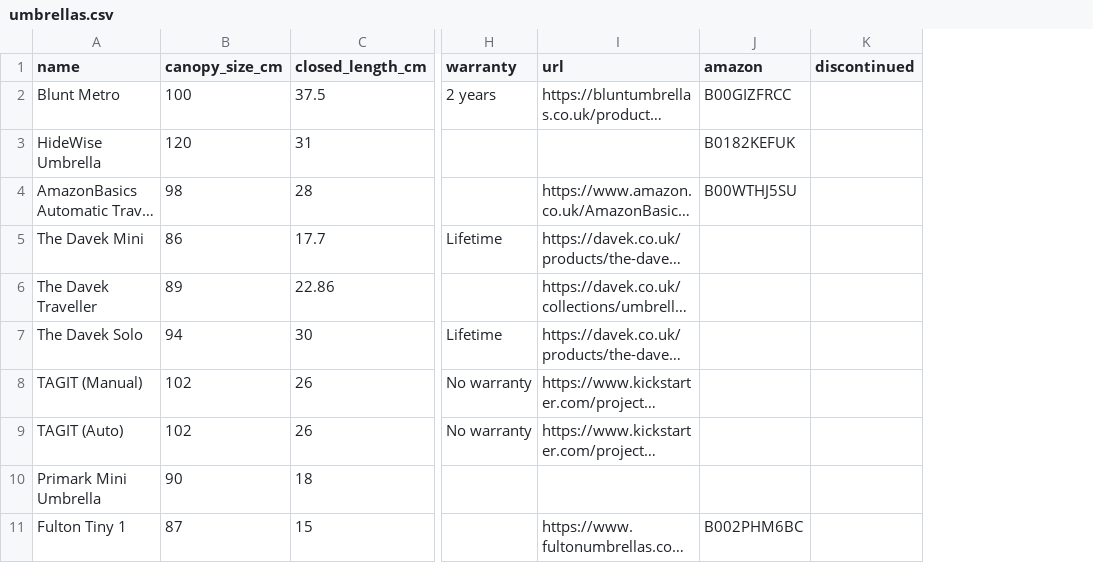
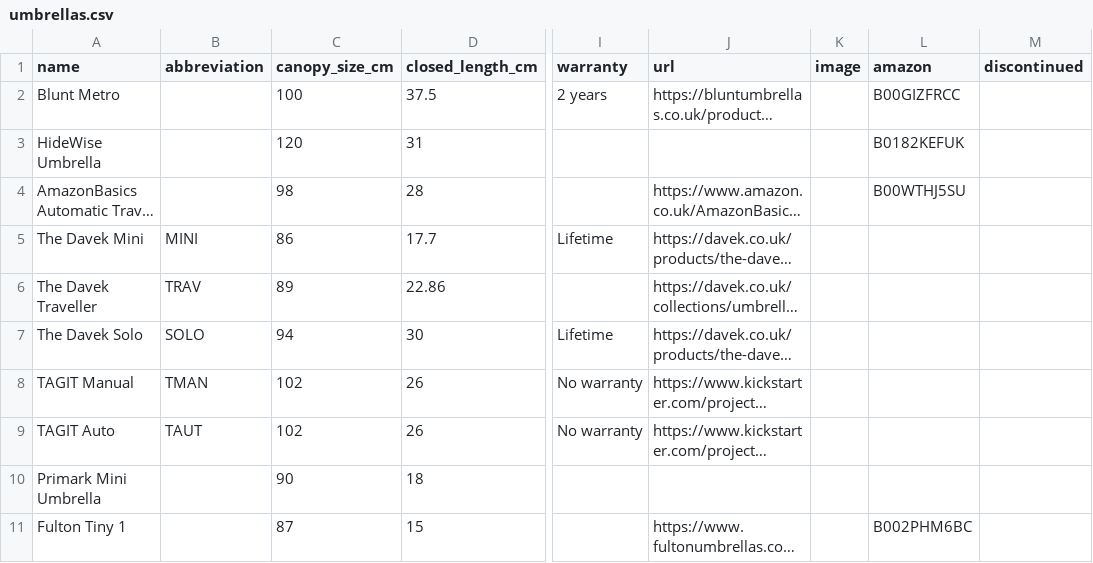
Before and after one commit to rafenden/tabelca, a CSV file: _data/umbrellas.csv, drawn as a sheet; only a part is shown, gaps mark what is left out; long unchanged cells end in …; the diff names each change by its address in the sheet, - before the commit and + after, or states it on an @@ line.

```diff
--- a/_data/umbrellas.csv
+++ b/_data/umbrellas.csv
+column B (abbreviation), rows 5-9: MINI | TRAV | SOLO | TMAN | TAUT
+column K (image), empty
-A8 (name): TAGIT (Manual)
+A8 (name): TAGIT Manual
-A9 (name): TAGIT (Auto)
+A9 (name): TAGIT Auto
```
Also changed, not shown: _data/backpacks.csv, _data/computer_mice.csv, 13 other files.
